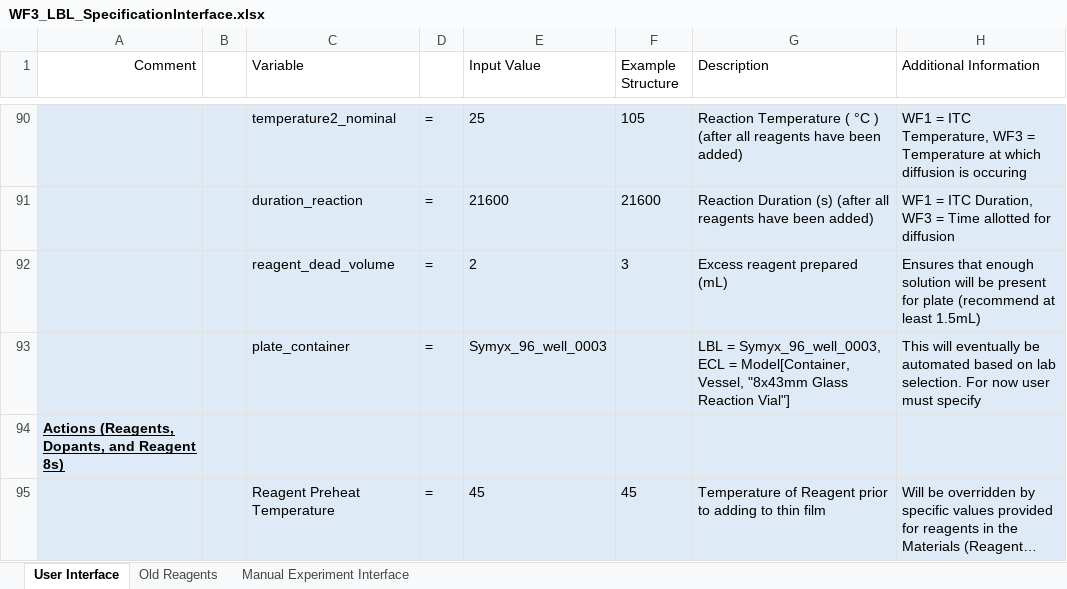
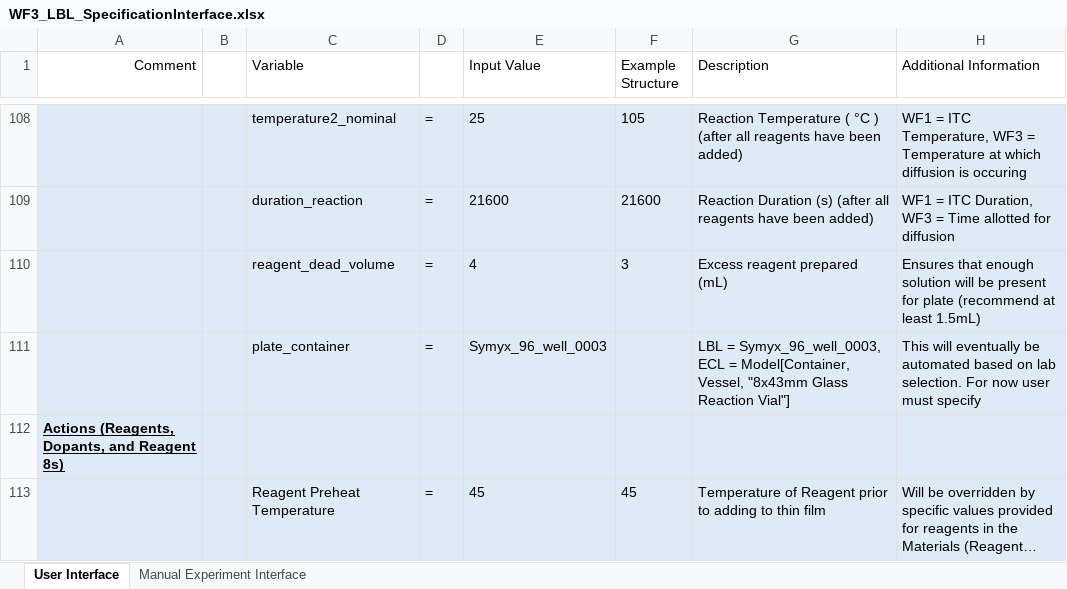
Before and after one commit to darkreactions/ESCALATE_Capture, an Excel workbook: WF3_LBL_SpecificationInterface.xlsx, sheet User Interface, drawn as a sheet; only a part is shown, gaps mark what is left out; long unchanged cells end in …; values as stored, in another font and other column widths than the file's, no borders; addresses are those after the commit; the diff covers the shown part only; the diff names each change by its address in the sheet, - before the commit and + after, or states it on an @@ line.

```diff
--- a/WF3_LBL_SpecificationInterface.xlsx (sheet User Interface)
+++ b/WF3_LBL_SpecificationInterface.xlsx (sheet User Interface)
-sheet tab: Old Reagents
-E110 (Input Value): 2
+E110 (Input Value): 4
```
Also changed, not shown: 4 added rows, 1 hidden or unhidden row and 10 edited cells elsewhere in this sheet, sheet Manual Experiment Interface, hidden cells, MIT_SpecificationInterface.xlsx, 6 other files.
